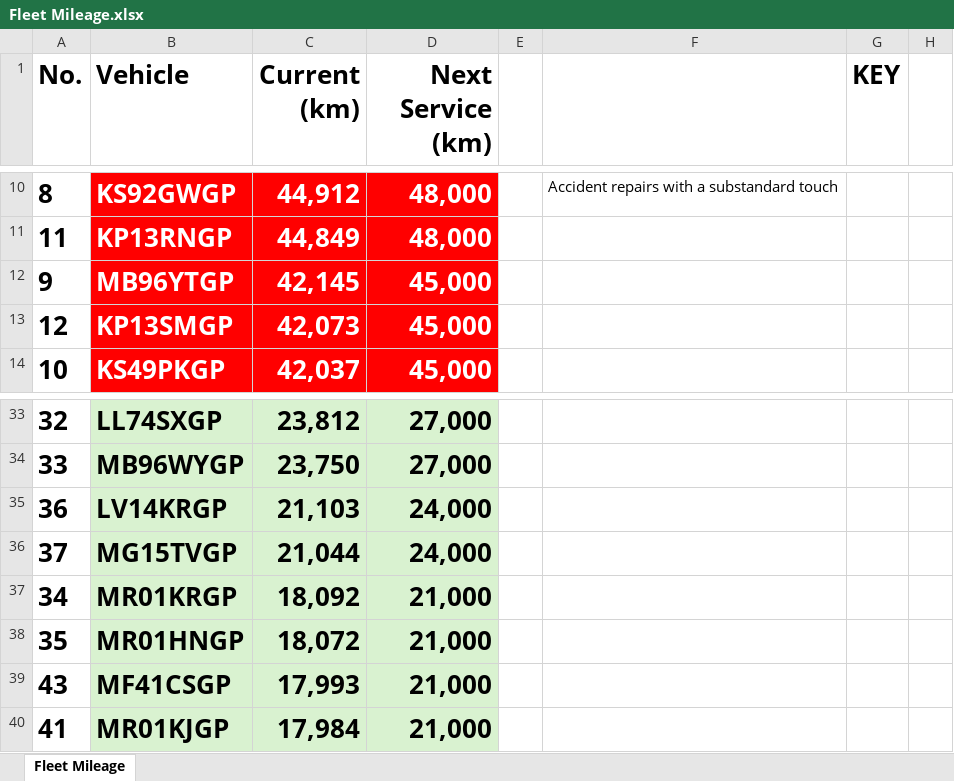
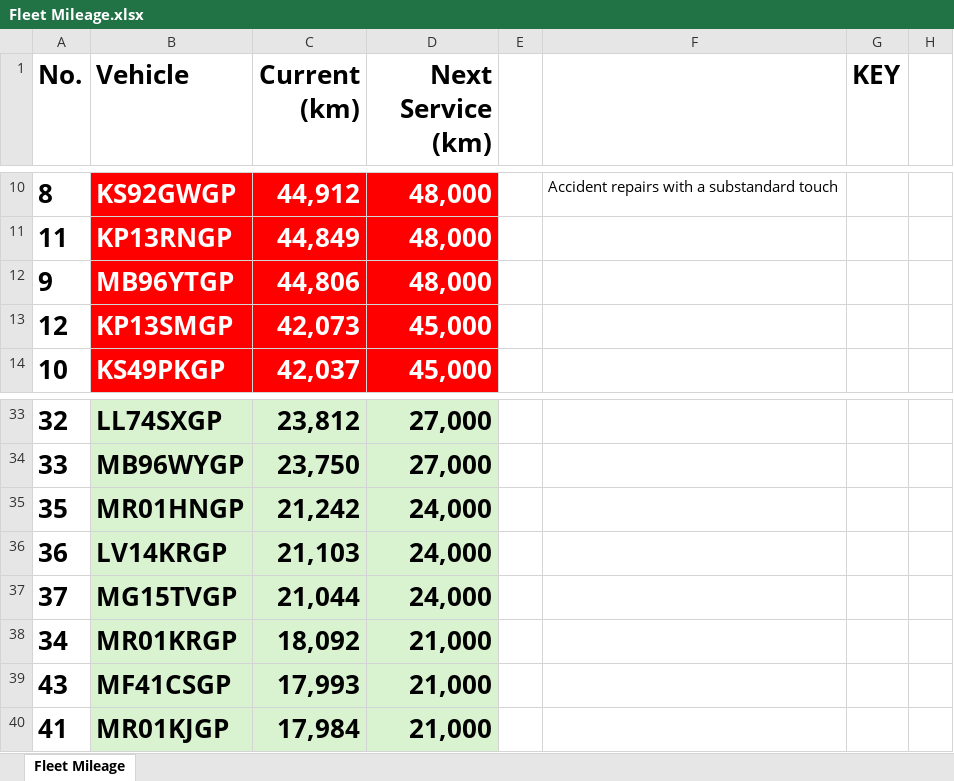
Before and after one commit to cloudlint/MobilityFleet, an Excel workbook: Fleet Mileage.xlsx, sheet Fleet Mileage, drawn as a sheet; only a part is shown, gaps mark what is left out; values as stored, in another font and other column widths than the file's, no borders; removed rows and columns are numbered as before the commit, all else as after; the diff names each change by its address in the sheet, - before the commit and + after, or states it on an @@ line.

```diff
--- a/Fleet Mileage.xlsx (sheet Fleet Mileage)
+++ b/Fleet Mileage.xlsx (sheet Fleet Mileage)
-C12 (Current (km)): 42,145
+C12 (Current (km)): 44,806
-D12 (Next Service (km)): 45,000
+D12 (Next Service (km)): 48,000
+row 35: 35 | MR01HNGP | 21,242 | 24,000
-row 38: 35 | MR01HNGP | 18,072 | 21,000
```
Also changed, not shown: 2 other files.
